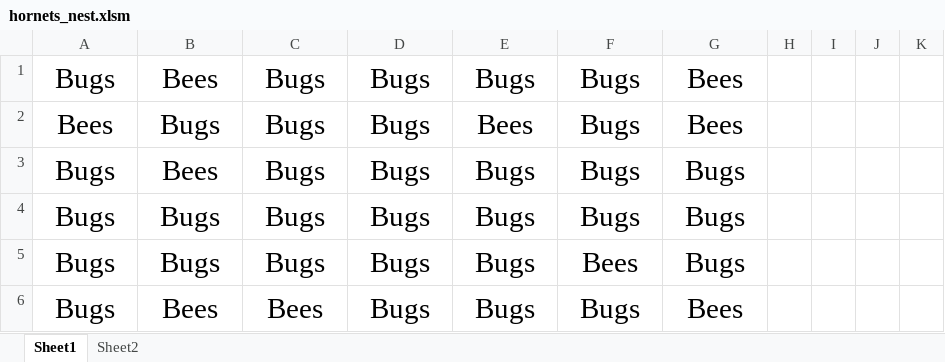
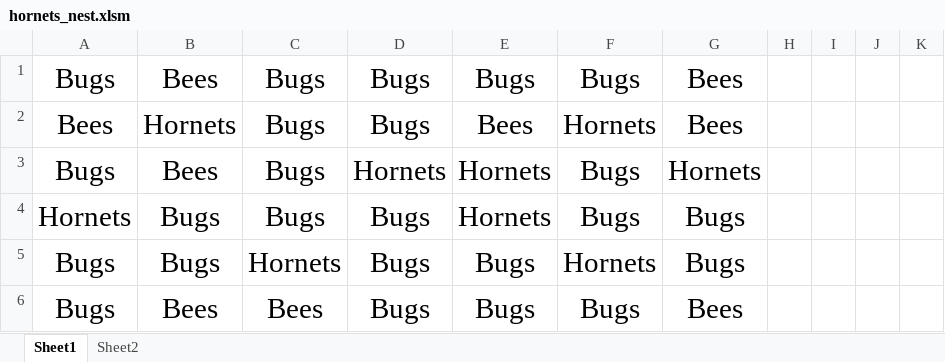
Before and after one commit to elvisselimaj/python-challenge, an Excel workbook: 01-Class-Activities/Mon-Wed-Class/02-VBA-Scripting/3/Activities/02-Evr_HornetsNest/Solved/hornets_nest.xlsm, sheet Sheet1, drawn as a sheet; only a part is shown; values as stored, in another font and other column widths than the file's, no borders; the diff names each change by its address in the sheet, - before the commit and + after, or states it on an @@ line.

```diff
--- a/01-Class-Activities/Mon-Wed-Class/02-VBA-Scripting/3/Activities/02-Evr_HornetsNest/Solved/hornets_nest.xlsm (sheet Sheet1)
+++ b/01-Class-Activities/Mon-Wed-Class/02-VBA-Scripting/3/Activities/02-Evr_HornetsNest/Solved/hornets_nest.xlsm (sheet Sheet1)
-B2: Bugs
+B2: Hornets
-F2: Bugs
+F2: Hornets
-D3: Bugs
+D3: Hornets
-E3:E4: Bugs
+E3:E4: Hornets
-G3: Bugs
+G3: Hornets
-A4: Bugs
+A4: Hornets
-C5: Bugs
+C5: Hornets
-F5: Bees
+F5: Hornets
```
Also changed, not shown: 01-Class-Activities/Mon-Wed-Class/02-VBA-Scripting/3/Activities/03-Evr_Formatter/Solved/formatter.xlsm, 01-Class-Activities/Tue-Thurs-Class/02-VBA-Scripting/3/Activities/02-Evr_HornetsNest/Solved/hornets_nest.xlsm, 11 other files.
